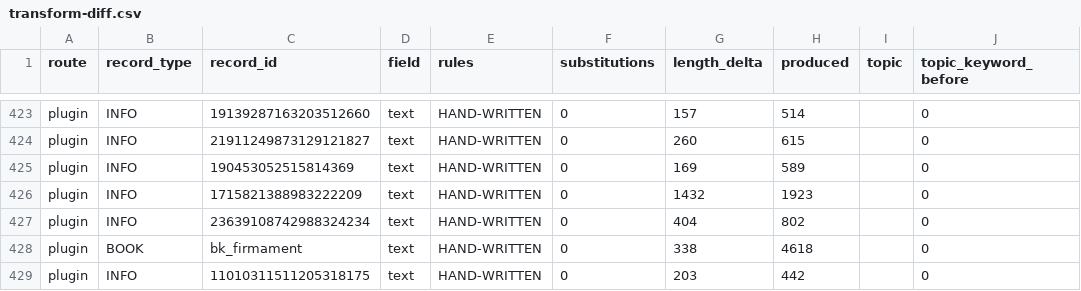
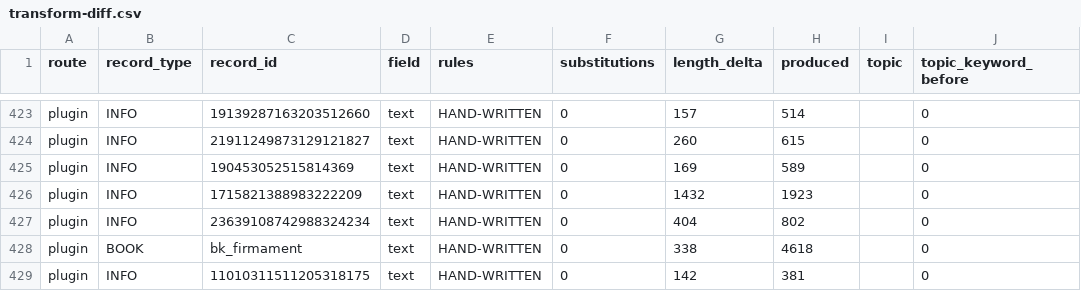
Before and after one commit to FaigBagirov/Morrowind-reborn, a CSV file: tools/reports/transform-diff.csv, drawn as a sheet; only a part is shown, gaps mark what is left out; the diff names each change by its address in the sheet, - before the commit and + after, or states it on an @@ line.

```diff
--- a/tools/reports/transform-diff.csv
+++ b/tools/reports/transform-diff.csv
-G429 (length_delta): 203
+G429 (length_delta): 142
-H429 (produced): 442
+H429 (produced): 381
```
Also changed, not shown: 3 other files.
